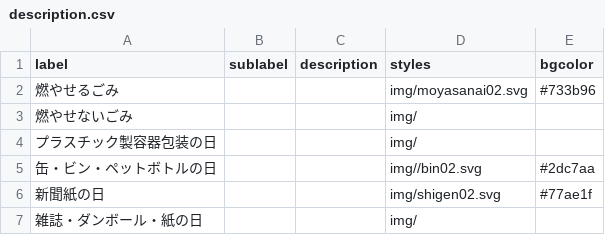
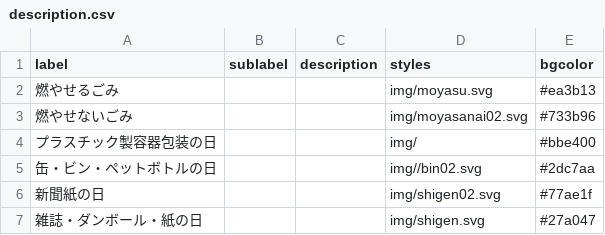
Before and after one commit to tokushima5374/tokushimashi, a CSV file: data/description.csv, drawn as a sheet.

Commit message:
Update description.csv

```diff
--- a/data/description.csv
+++ b/data/description.csv
@@ -1,7 +1,7 @@
 label,sublabel,description,styles,bgcolor
-燃やせるごみ,,,img/moyasanai02.svg,#733b96
-燃やせないごみ,,,img/
-プラスチック製容器包装の日,,,img/
+燃やせるごみ,,,img/moyasu.svg,#ea3b13
+燃やせないごみ,,,img/moyasanai02.svg,#733b96
+プラスチック製容器包装の日,,,img/,#bbe400
 缶・ビン・ペットボトルの日,,,img//bin02.svg,#2dc7aa
 新聞紙の日,,,img/shigen02.svg,#77ae1f
-雑誌・ダンボール・紙の日,,,img/
+雑誌・ダンボール・紙の日,,,img/shigen.svg,#27a047
```
